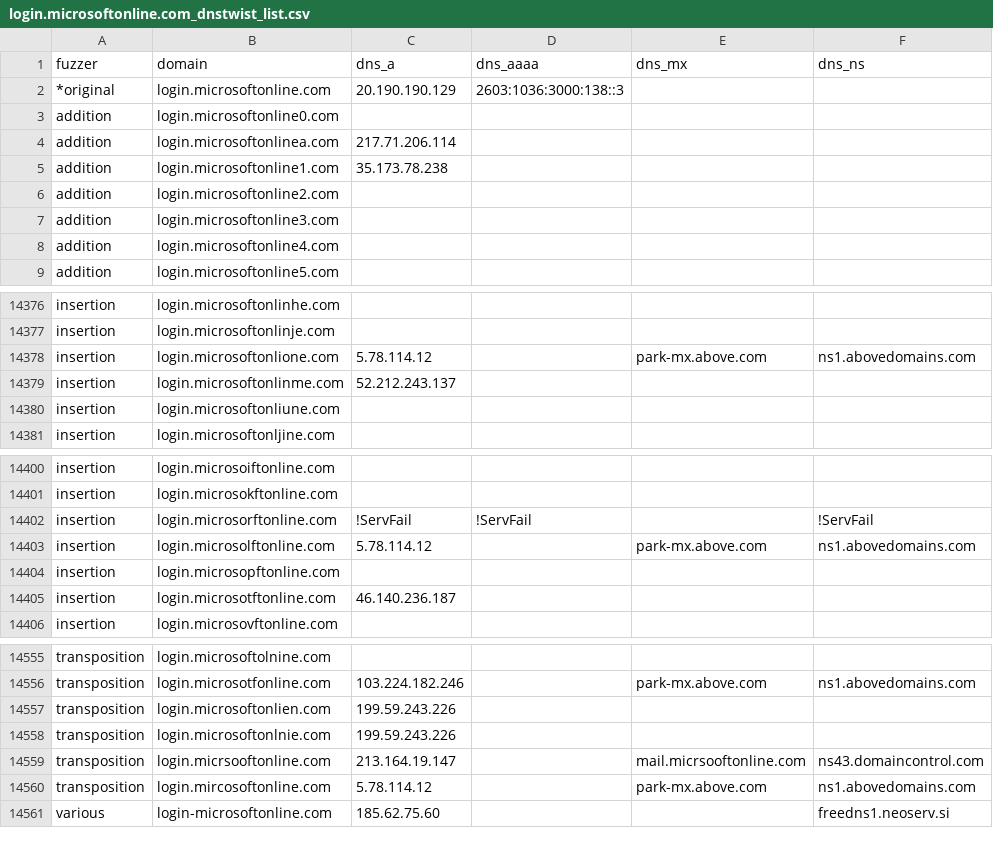
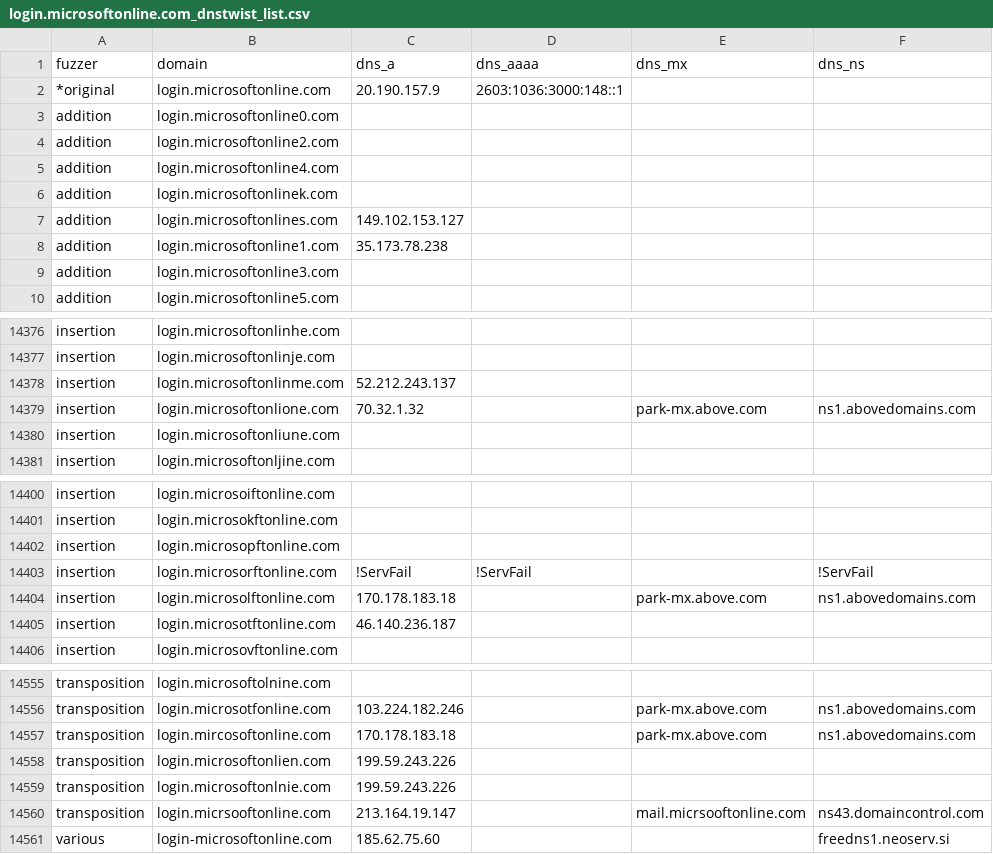
Before and after one commit to onlyforbakup/awesome-lists, a CSV file: Lists/DNSTWIST/login.microsoftonline.com_dnstwist_list.csv, drawn as a sheet; only a part is shown, gaps mark what is left out; the diff covers the shown part only.

```diff
--- a/Lists/DNSTWIST/login.microsoftonline.com_dnstwist_list.csv
+++ b/Lists/DNSTWIST/login.microsoftonline.com_dnstwist_list.csv
@@ -1,9 +1,10 @@
 fuzzer,domain,dns_a,dns_aaaa,dns_mx,dns_ns
-*original,login.microsoftonline.com,20.190.190.129,2603:1036:3000:138::3,,
+*original,login.microsoftonline.com,20.190.157.9,2603:1036:3000:148::1,,
 addition,login.microsoftonline0.com,,,,
-addition,login.microsoftonlinea.com,217.71.206.114,,,
-addition,login.microsoftonline1.com,35.173.78.238,,,
 addition,login.microsoftonline2.com,,,,
-addition,login.microsoftonline3.com,,,,
 addition,login.microsoftonline4.com,,,,
+addition,login.microsoftonlinek.com,,,,
+addition,login.microsoftonlines.com,149.102.153.127,,,
+addition,login.microsoftonline1.com,35.173.78.238,,,
+addition,login.microsoftonline3.com,,,,
 addition,login.microsoftonline5.com,,,,
@@ -14377,4 +14377,4 @@ insertion,login.microsoftonlinhe.com,,,,
 insertion,login.microsoftonlinje.com,,,,
-insertion,login.microsoftonlione.com,5.78.114.12,,park-mx.above.com,ns1.abovedomains.com
 insertion,login.microsoftonlinme.com,52.212.243.137,,,
+insertion,login.microsoftonlione.com,70.32.1.32,,park-mx.above.com,ns1.abovedomains.com
 insertion,login.microsoftonliune.com,,,,
@@ -14401,5 +14401,5 @@ insertion,login.microsoiftonline.com,,,,
 insertion,login.microsokftonline.com,,,,
-insertion,login.microsorftonline.com,!ServFail,!ServFail,,!ServFail
-insertion,login.microsolftonline.com,5.78.114.12,,park-mx.above.com,ns1.abovedomains.com
 insertion,login.microsopftonline.com,,,,
+insertion,login.microsorftonline.com,!ServFail,!ServFail,,!ServFail
+insertion,login.microsolftonline.com,170.178.183.18,,park-mx.above.com,ns1.abovedomains.com
 insertion,login.microsotftonline.com,46.140.236.187,,,
@@ -14556,2 +14556,3 @@ transposition,login.microsoftolnine.com,,,,
 transposition,login.microsotfonline.com,103.224.182.246,,park-mx.above.com,ns1.abovedomains.com
+transposition,login.mircosoftonline.com,170.178.183.18,,park-mx.above.com,ns1.abovedomains.com
 transposition,login.microsoftonlien.com,199.59.243.226,,,
@@ -14559,3 +14560,2 @@ transposition,login.microsoftonlnie.com,199.59.243.226,,,
 transposition,login.micrsooftonline.com,213.164.19.147,,mail.micrsooftonline.com,ns43.domaincontrol.com
-transposition,login.mircosoftonline.com,5.78.114.12,,park-mx.above.com,ns1.abovedomains.com
 various,login-microsoftonline.com,185.62.75.60,,,freedns1.neoserv.si
```
Also changed, not shown: 3 added rows, 3 removed rows, 58 moved rows and 8 edited cells elsewhere in this file, Lists/DNSTWIST/crowdstrike.com_dnstwist_list.csv, Lists/DNSTWIST/developer.microsoft.com_dnstwist_list.csv, 8 other files.
